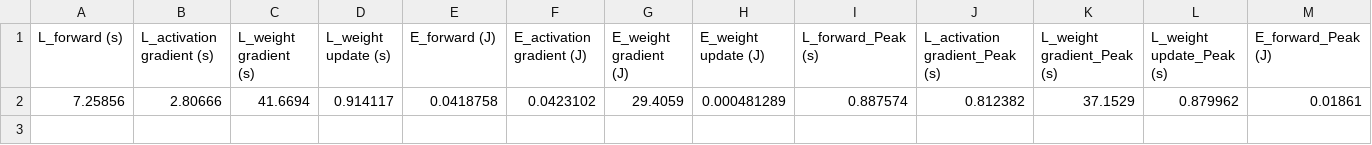
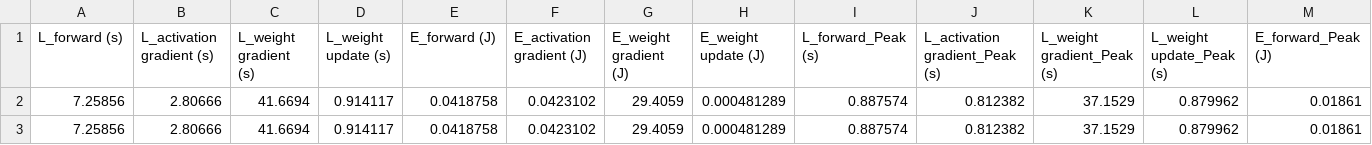
Before and after one commit to ChWol/Thesis, a CSV file: Training_pytorch/NeuroSim_Output.csv, drawn as a sheet; only a part is shown; rows hold the shown columns only; the diff names each change by its address in the sheet, - before the commit and + after, or states it on an @@ line.

```diff
--- a/Training_pytorch/NeuroSim_Output.csv
+++ b/Training_pytorch/NeuroSim_Output.csv
+row 3: 7.25856 | 2.80666 | 41.6694 | 0.914117 | 0.0418758 | 0.0423102 | 29.4059 | 0.000481289 | 0.887574 | 0.812382 | 37.1529 | 0.879962 | 0.01861
```
Also changed, not shown: Training_pytorch/NeuroSim_Results_Each_Epoch/NeuroSim_Breakdown_Epock_0.csv, Training_pytorch/input_activity.csv.
